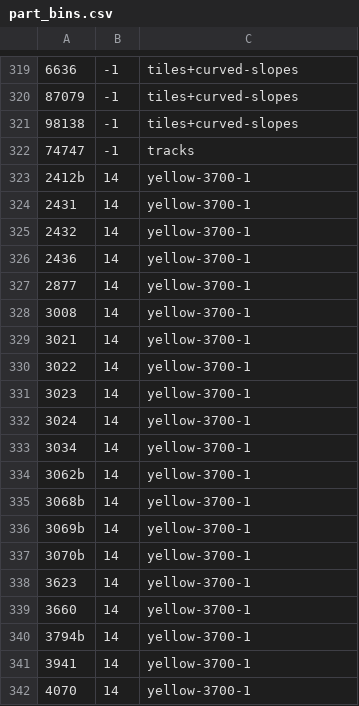
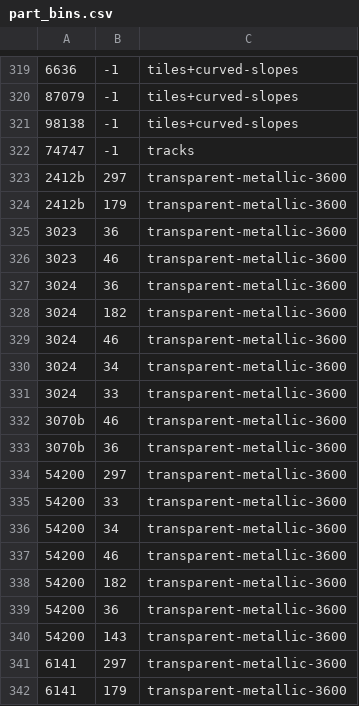
Before and after one commit to jncraton/bricki, a CSV file: data/part_bins.csv, drawn as a sheet; only a part is shown, gaps mark what is left out; the shorter side is filled out with more unchanged rows; the diff covers the shown part only.

Commit message:
Add bin

```diff
--- a/data/part_bins.csv
+++ b/data/part_bins.csv
@@ -322 +322,21 @@
 74747,-1,tracks
+2412b,297,transparent-metallic-3600
+2412b,179,transparent-metallic-3600
+3023,36,transparent-metallic-3600
+3023,46,transparent-metallic-3600
+3024,36,transparent-metallic-3600
+3024,182,transparent-metallic-3600
+3024,46,transparent-metallic-3600
+3024,34,transparent-metallic-3600
+3024,33,transparent-metallic-3600
+3070b,46,transparent-metallic-3600
+3070b,36,transparent-metallic-3600
+54200,297,transparent-metallic-3600
+54200,33,transparent-metallic-3600
+54200,34,transparent-metallic-3600
+54200,46,transparent-metallic-3600
+54200,182,transparent-metallic-3600
+54200,36,transparent-metallic-3600
+54200,143,transparent-metallic-3600
+6141,297,transparent-metallic-3600
+6141,179,transparent-metallic-3600
```
Also changed, not shown: 10 added rows elsewhere in this file.
